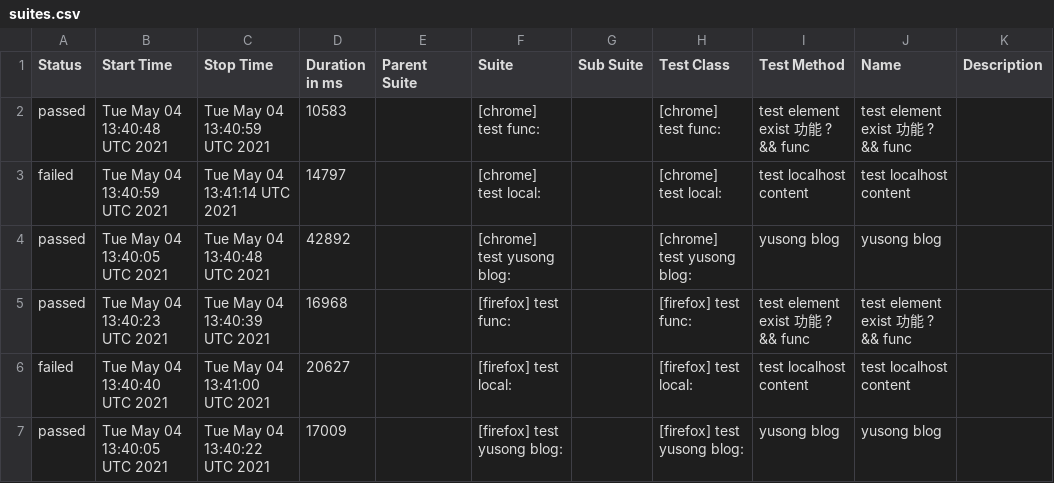
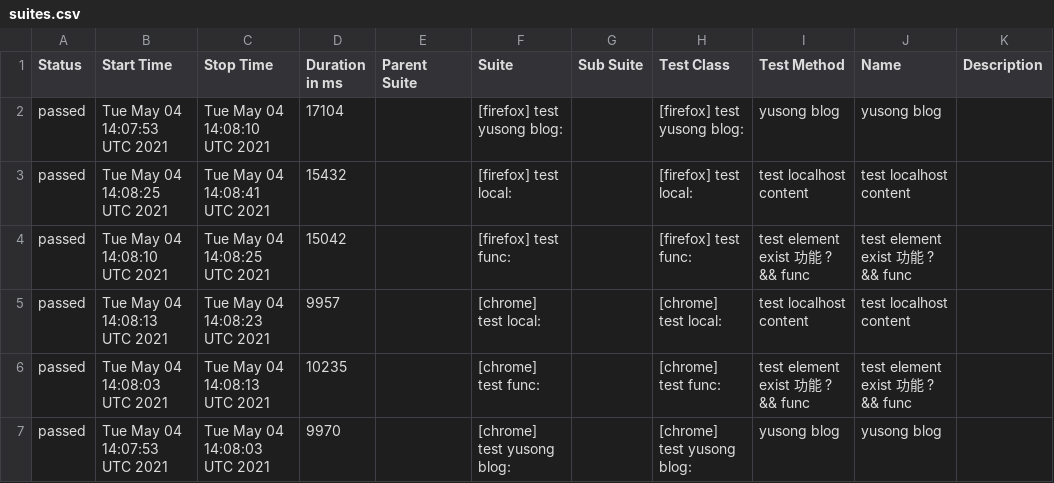
Before and after one commit to sky172839465/integration-example, a CSV file: data/suites.csv, drawn as a sheet.

```diff
--- a/data/suites.csv
+++ b/data/suites.csv
@@ -1,7 +1,7 @@
 "Status","Start Time","Stop Time","Duration in ms","Parent Suite","Suite","Sub Suite","Test Class","Test Method","Name","Description"
-"passed","Tue May 04 13:40:48 UTC 2021","Tue May 04 13:40:59 UTC 2021","10583","","[chrome] test func:","","[chrome] test func:","test element exist 功能 ? && func","test element exist 功能 ? && func",""
-"failed","Tue May 04 13:40:59 UTC 2021","Tue May 04 13:41:14 UTC 2021","14797","","[chrome] test local:","","[chrome] test local:","test localhost content","test localhost content",""
-"passed","Tue May 04 13:40:05 UTC 2021","Tue May 04 13:40:48 UTC 2021","42892","","[chrome] test yusong blog:","","[chrome] test yusong blog:","yusong blog","yusong blog",""
-"passed","Tue May 04 13:40:23 UTC 2021","Tue May 04 13:40:39 UTC 2021","16968","","[firefox] test func:","","[firefox] test func:","test element exist 功能 ? && func","test element exist 功能 ? && func",""
-"failed","Tue May 04 13:40:40 UTC 2021","Tue May 04 13:41:00 UTC 2021","20627","","[firefox] test local:","","[firefox] test local:","test localhost content","test localhost content",""
-"passed","Tue May 04 13:40:05 UTC 2021","Tue May 04 13:40:22 UTC 2021","17009","","[firefox] test yusong blog:","","[firefox] test yusong blog:","yusong blog","yusong blog",""
+"passed","Tue May 04 14:07:53 UTC 2021","Tue May 04 14:08:10 UTC 2021","17104","","[firefox] test yusong blog:","","[firefox] test yusong blog:","yusong blog","yusong blog",""
+"passed","Tue May 04 14:08:25 UTC 2021","Tue May 04 14:08:41 UTC 2021","15432","","[firefox] test local:","","[firefox] test local:","test localhost content","test localhost content",""
+"passed","Tue May 04 14:08:10 UTC 2021","Tue May 04 14:08:25 UTC 2021","15042","","[firefox] test func:","","[firefox] test func:","test element exist 功能 ? && func","test element exist 功能 ? && func",""
+"passed","Tue May 04 14:08:13 UTC 2021","Tue May 04 14:08:23 UTC 2021","9957","","[chrome] test local:","","[chrome] test local:","test localhost content","test localhost content",""
+"passed","Tue May 04 14:08:03 UTC 2021","Tue May 04 14:08:13 UTC 2021","10235","","[chrome] test func:","","[chrome] test func:","test element exist 功能 ? && func","test element exist 功能 ? && func",""
+"passed","Tue May 04 14:07:53 UTC 2021","Tue May 04 14:08:03 UTC 2021","9970","","[chrome] test yusong blog:","","[chrome] test yusong blog:","yusong blog","yusong blog",""
```
Also changed, not shown: 44 other files.
